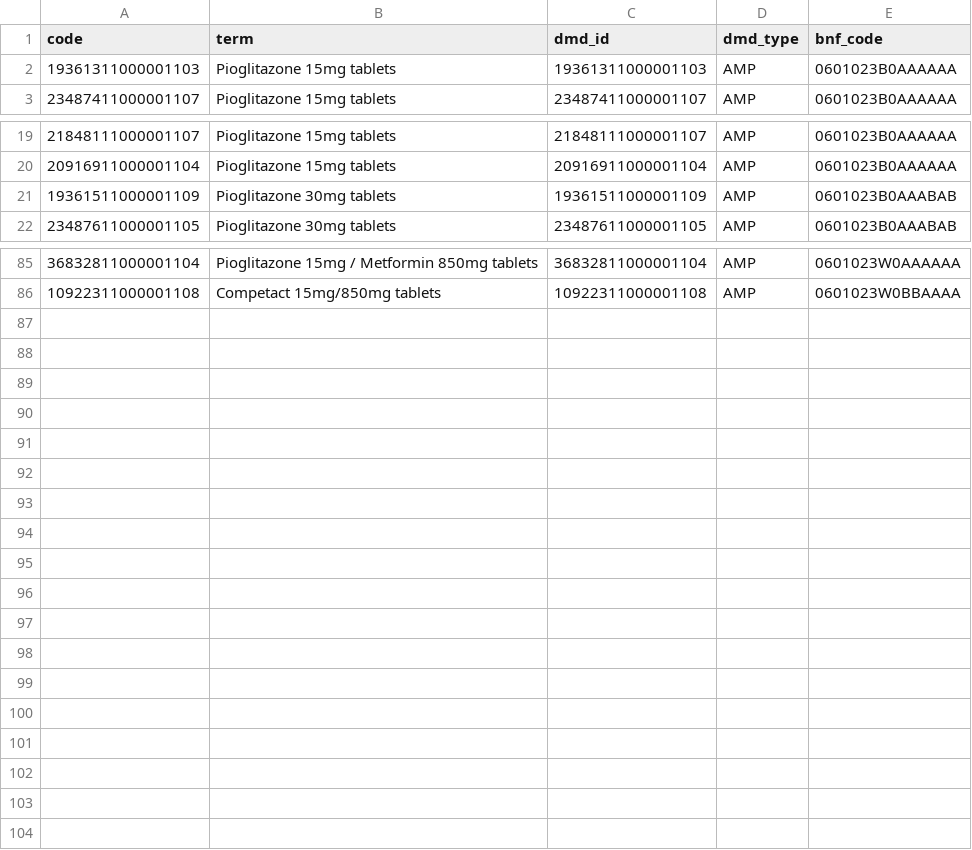
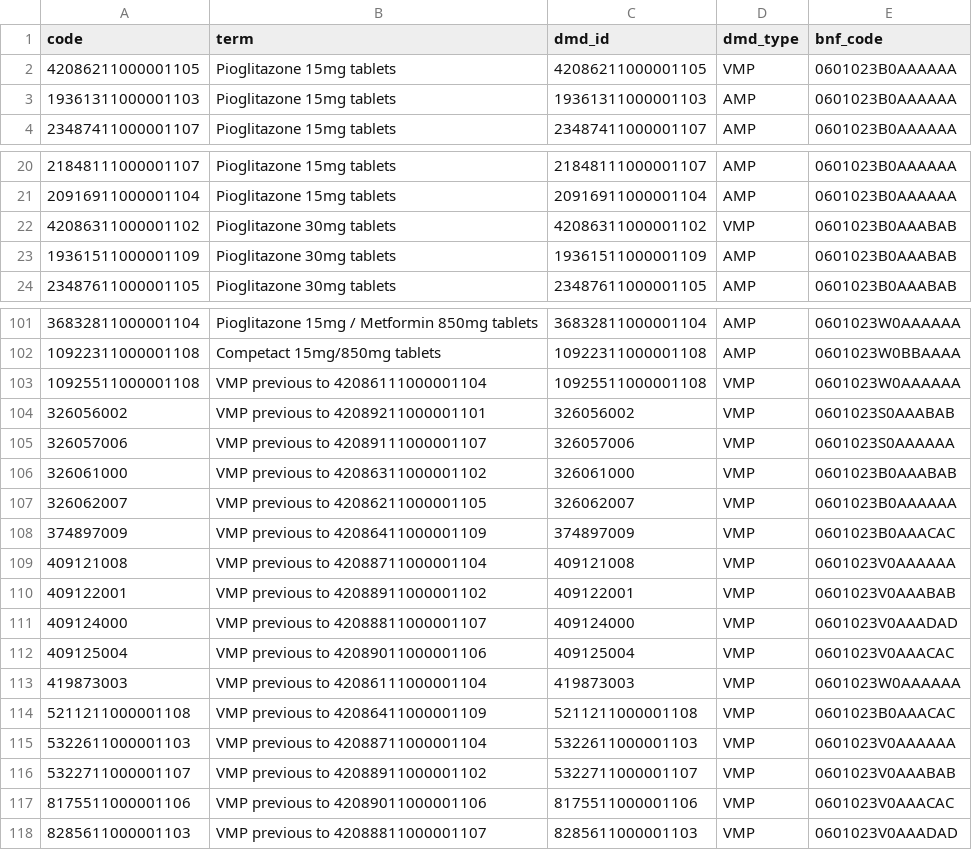
Before and after one commit to opensafely/metformin_covid, a CSV file: codelists/user-alainamstutz-thiazolidinedione-bristol-dmd.csv (was codelists/user-alex-walker-pioglitazone-dmd.csv), drawn as a sheet; only a part is shown, gaps mark what is left out; the diff covers the shown part only; the diff names each change by its address in the sheet, - before the commit and + after, or states it on an @@ line.

```diff
--- a/codelists/user-alex-walker-pioglitazone-dmd.csv
+++ b/codelists/user-alainamstutz-thiazolidinedione-bristol-dmd.csv
+row 2: 42086211000001105 | Pioglitazone 15mg tablets | 42086211000001105 | VMP | 0601023B0AAAAAA
+row 22: 42086311000001102 | Pioglitazone 30mg tablets | 42086311000001102 | VMP | 0601023B0AAABAB
+row 103: 10925511000001108 | VMP previous to 42086111000001104 | 10925511000001108 | VMP | 0601023W0AAAAAA
+row 104: 326056002 | VMP previous to 42089211000001101 | 326056002 | VMP | 0601023S0AAABAB
+row 105: 326057006 | VMP previous to 42089111000001107 | 326057006 | VMP | 0601023S0AAAAAA
+row 106: 326061000 | VMP previous to 42086311000001102 | 326061000 | VMP | 0601023B0AAABAB
+row 107: 326062007 | VMP previous to 42086211000001105 | 326062007 | VMP | 0601023B0AAAAAA
+row 108: 374897009 | VMP previous to 42086411000001109 | 374897009 | VMP | 0601023B0AAACAC
+row 109: 409121008 | VMP previous to 42088711000001104 | 409121008 | VMP | 0601023V0AAAAAA
+row 110: 409122001 | VMP previous to 42088911000001102 | 409122001 | VMP | 0601023V0AAABAB
+row 111: 409124000 | VMP previous to 42088811000001107 | 409124000 | VMP | 0601023V0AAADAD
+row 112: 409125004 | VMP previous to 42089011000001106 | 409125004 | VMP | 0601023V0AAACAC
+row 113: 419873003 | VMP previous to 42086111000001104 | 419873003 | VMP | 0601023W0AAAAAA
+row 114: 5211211000001108 | VMP previous to 42086411000001109 | 5211211000001108 | VMP | 0601023B0AAACAC
+row 115: 5322611000001103 | VMP previous to 42088711000001104 | 5322611000001103 | VMP | 0601023V0AAAAAA
+row 116: 5322711000001107 | VMP previous to 42088911000001102 | 5322711000001107 | VMP | 0601023V0AAABAB
+row 117: 8175511000001106 | VMP previous to 42089011000001106 | 8175511000001106 | VMP | 0601023V0AAACAC
+row 118: 8285611000001103 | VMP previous to 42088811000001107 | 8285611000001103 | VMP | 0601023V0AAADAD
```
Also changed, not shown: 14 added rows and 3 moved rows elsewhere in this file, 10 other files.
